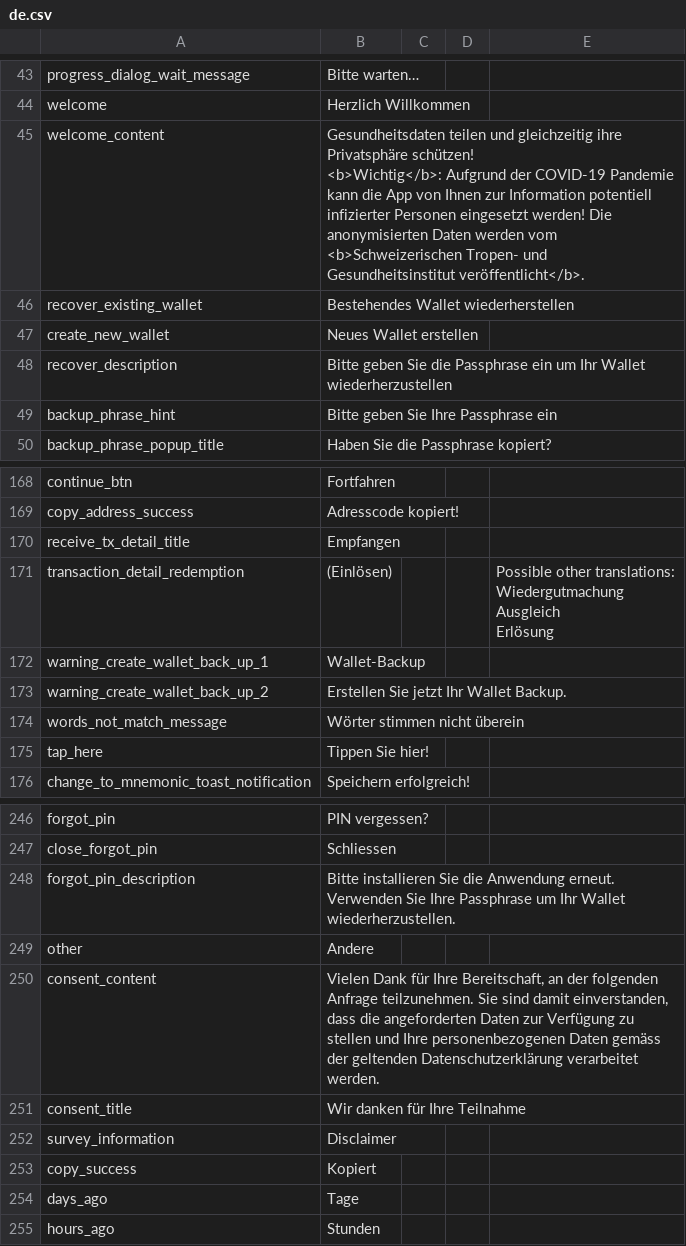
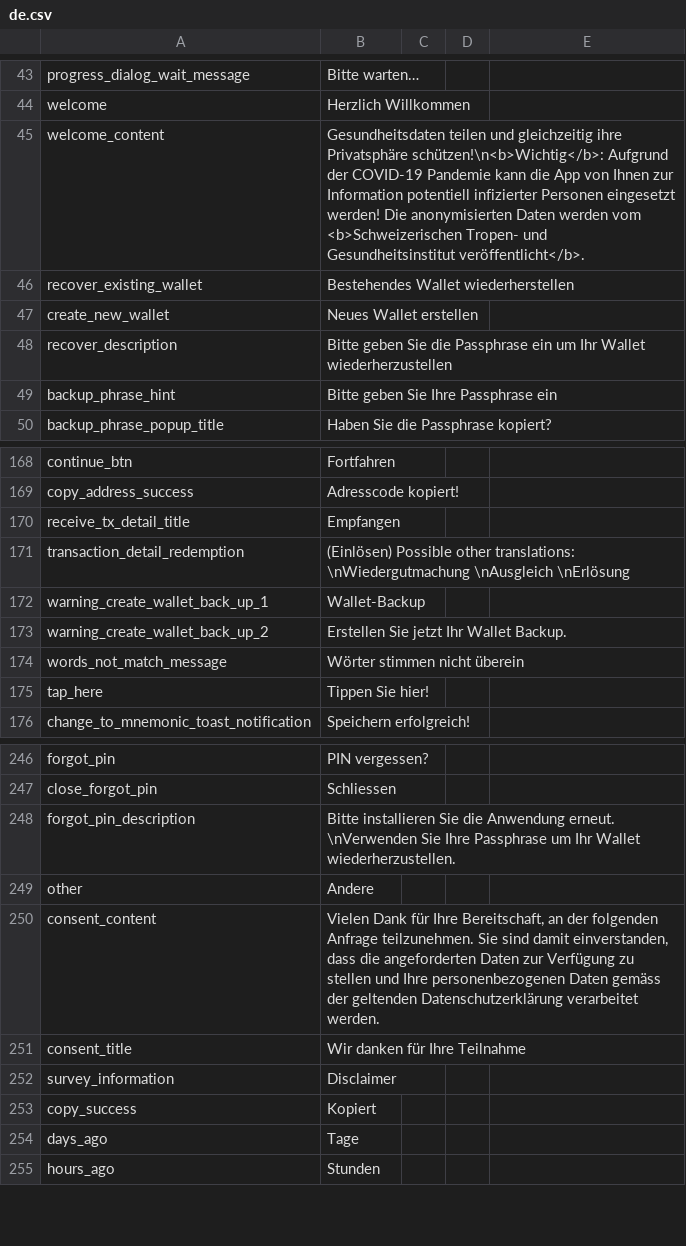
Before and after one commit to CentivaHealth/centiva-translations, a CSV file: de.csv, drawn as a sheet; only a part is shown, gaps mark what is left out; ↵ is a line break in a cell; the diff names each change by its address in the sheet, - before the commit and + after, or states it on an @@ line.

```diff
--- a/de.csv
+++ b/de.csv
-B45: …ihre Privatsphäre schützen! ↵ <b>Wichtig</b>: Aufgrund der…
+B45: …ihre Privatsphäre schützen!\n<b>Wichtig</b>: Aufgrund der…
-B171: (Einlösen)
+B171: (Einlösen) Possible other translations: \nWiedergutmachung \nAusgleich \nErlösung
-E171: Possible other translations: ↵ Wiedergutmachung ↵ Ausgleich ↵ Erlösung
+E171: (empty)
-B248: …Anwendung erneut. ↵ Verwenden Sie Ihre…
+B248: …Anwendung erneut. \nVerwenden Sie Ihre…
```
Also changed, not shown: es.csv, fr.csv.
